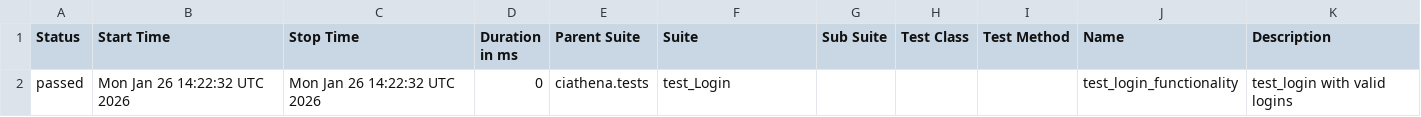
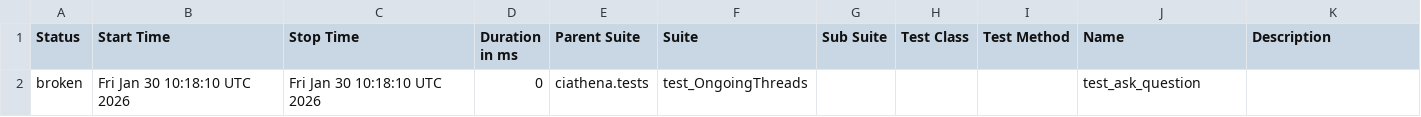
Before and after one commit to harimulaguri9/ciAthena_testone, a CSV file: data/suites.csv, drawn as a sheet.

```diff
--- a/data/suites.csv
+++ b/data/suites.csv
@@ -1,2 +1,2 @@
 "Status","Start Time","Stop Time","Duration in ms","Parent Suite","Suite","Sub Suite","Test Class","Test Method","Name","Description"
-"passed","Mon Jan 26 14:22:32 UTC 2026","Mon Jan 26 14:22:32 UTC 2026","0","ciathena.tests","test_Login","","","","test_login_functionality","test_login with valid logins"
+"broken","Fri Jan 30 10:18:10 UTC 2026","Fri Jan 30 10:18:10 UTC 2026","0","ciathena.tests","test_OngoingThreads","","","","test_ask_question",""
```
Also changed, not shown: 25 other files.
